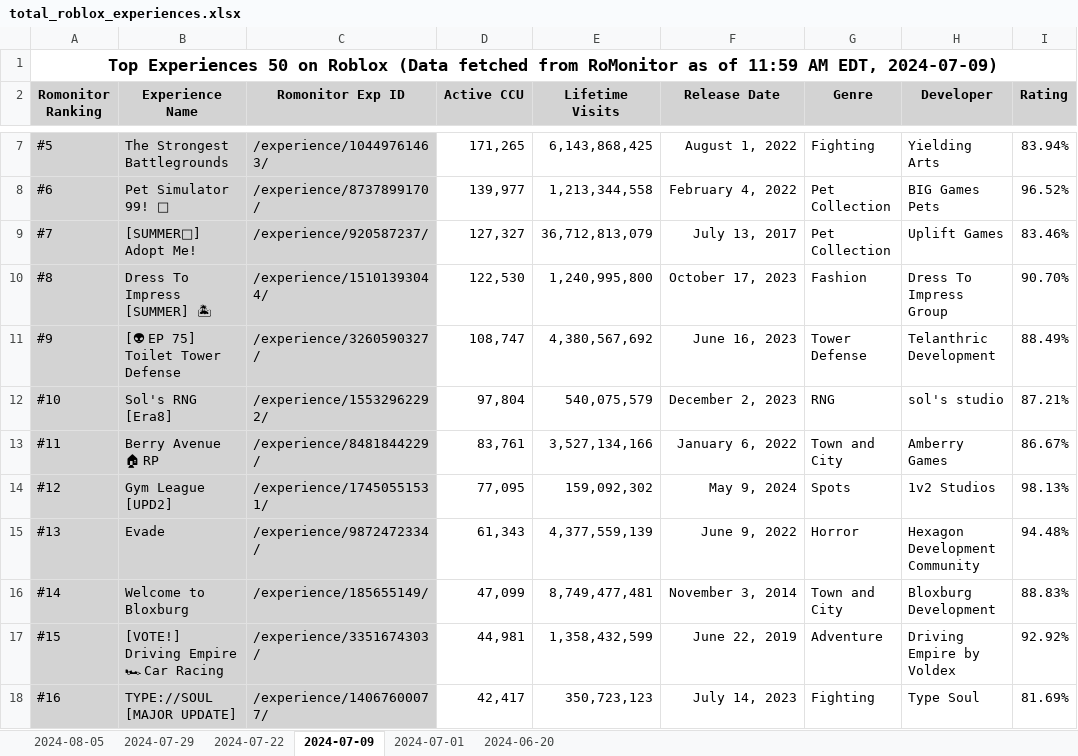
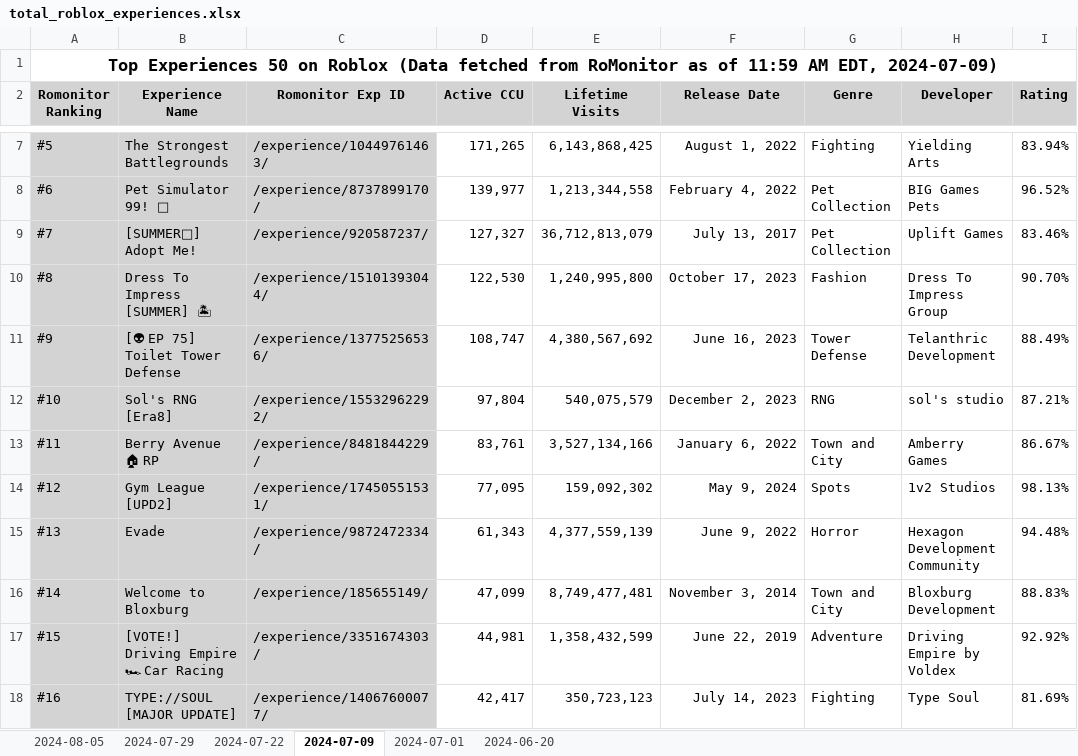
Before and after one commit to helenw0810/steam-roblox, an Excel workbook: data/total_roblox_experiences.xlsx, sheet 2024-07-09, drawn as a sheet; only a part is shown, gaps mark what is left out; values as stored, in another font and other column widths than the file's, no borders; the diff names each change by its address in the sheet, - before the commit and + after, or states it on an @@ line.

Commit message:
fix historical new entries roblox

```diff
--- a/data/total_roblox_experiences.xlsx (sheet 2024-07-09)
+++ b/data/total_roblox_experiences.xlsx (sheet 2024-07-09)
-C11 (Romonitor Exp ID): /experience/3260590327/
+C11 (Romonitor Exp ID): /experience/13775256536/
```
Also changed, not shown: 1 other file.
